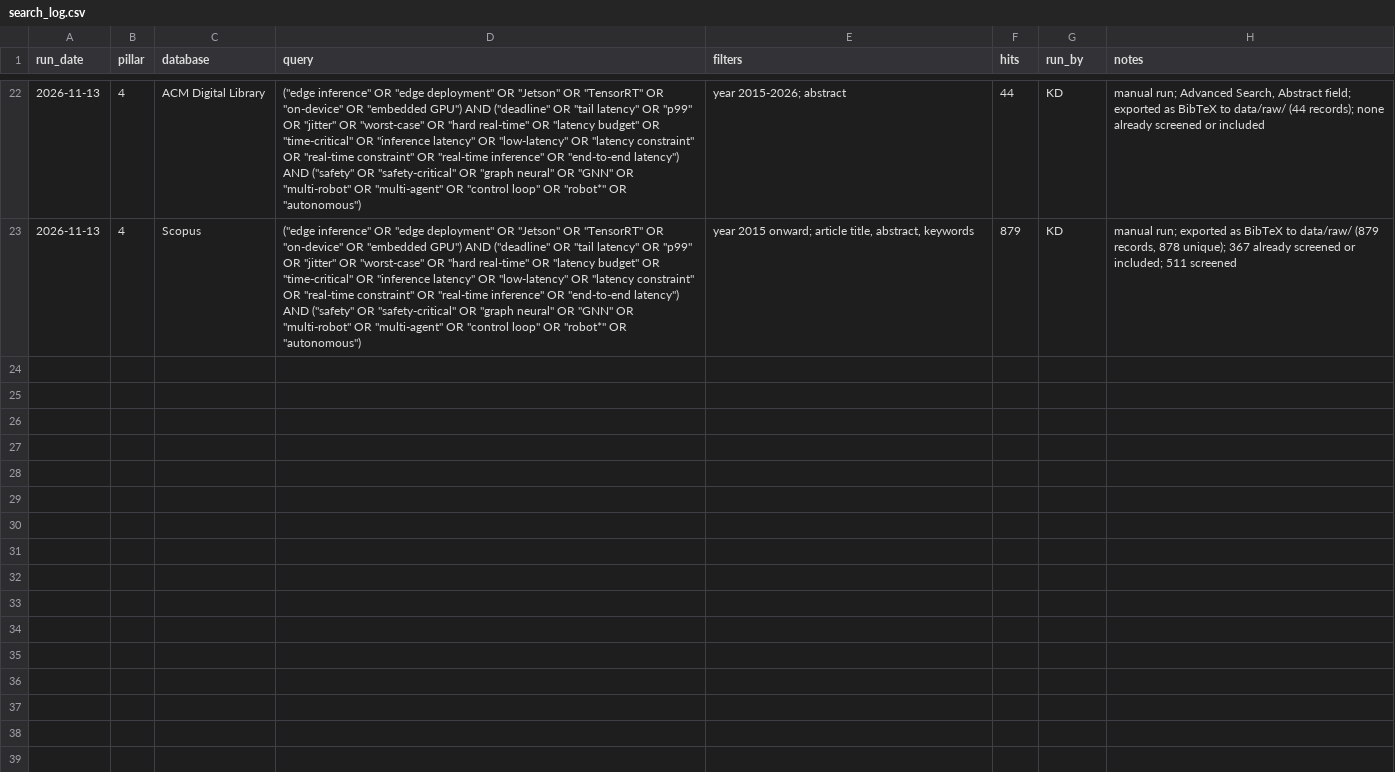
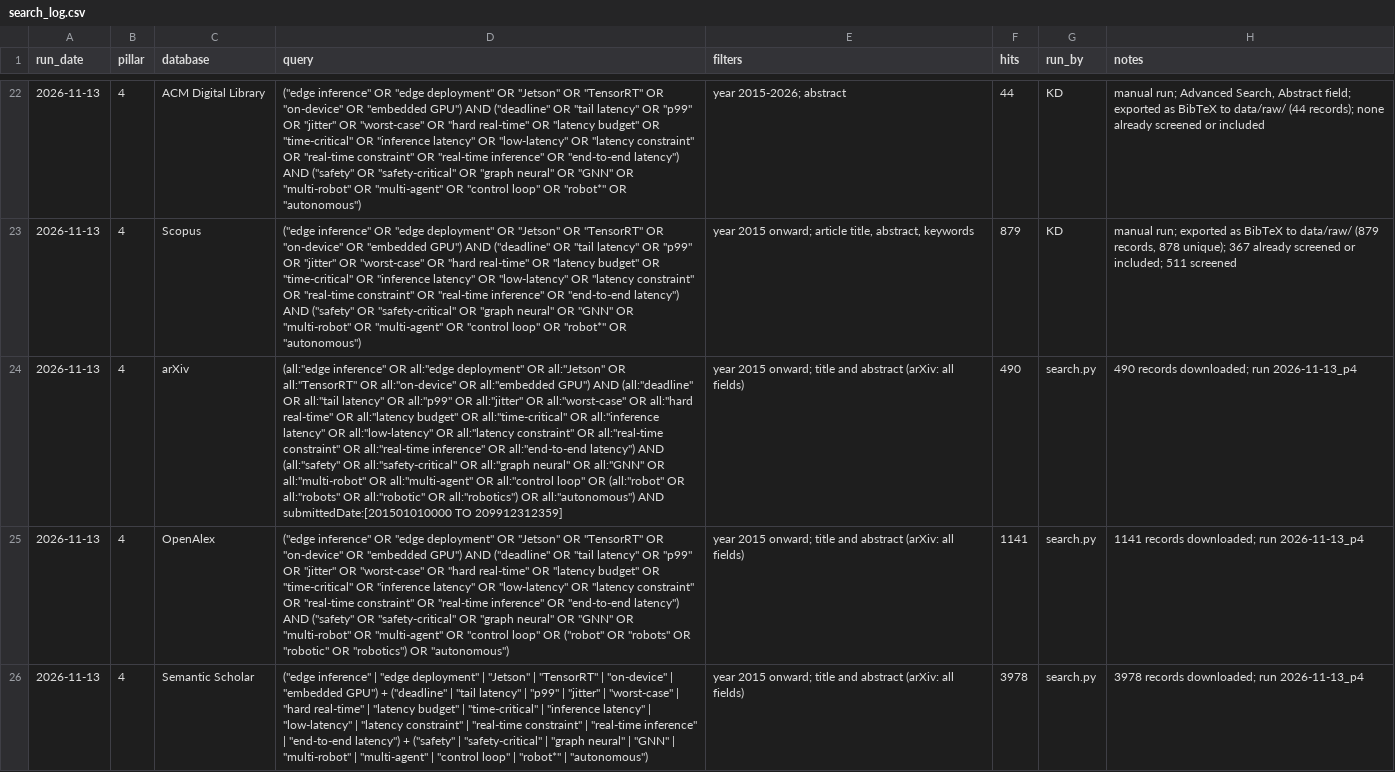
Before and after one commit to agent-precog/agent-precog, a CSV file: data/search_log.csv, drawn as a sheet; only a part is shown, gaps mark what is left out; the diff names each change by its address in the sheet, - before the commit and + after, or states it on an @@ line.

Commit message:
Pillar 4: arXiv, OpenAlex and Semantic Scholar records (4,376) with screening labels under the scope rulings; 15 excluded by rule (E8)

```diff
--- a/data/search_log.csv
+++ b/data/search_log.csv
+row 24: 2026-11-13 | 4 | arXiv | (all:"edge inference" OR all:"edge deployment" OR all:"Jetson" OR all:"TensorRT" OR all:"on-device" OR all:"embedded GPU") AND (all:"deadline" OR all:"tail latency" OR all:"p99" OR all:"jitter" OR all:"worst-case" OR all:"hard real-time" OR all:"latency budget" OR all:"time-critical" OR all:"inference latency" OR all:"low-latency" OR all:"latency constraint" OR all:"real-time constraint" OR all:"real-time inference" OR all:"end-to-end latency") AND (all:"safety" OR all:"safety-critical" OR all:"graph neural" OR all:"GNN" OR all:"multi-robot" OR all:"multi-agent" OR all:"control loop" OR (all:"robot" OR all:"robots" OR all:"robotic" OR all:"robotics") OR all:"autonomous") AND submittedDate:[201501010000 TO 209912312359] | year 2015 onward; title and abstract (arXiv: all fields) | 490 | search.py | 490 records downloaded; run 2026-11-13_p4
+row 25: 2026-11-13 | 4 | OpenAlex | ("edge inference" OR "edge deployment" OR "Jetson" OR "TensorRT" OR "on-device" OR "embedded GPU") AND ("deadline" OR "tail latency" OR "p99" OR "jitter" OR "worst-case" OR "hard real-time" OR "latency budget" OR "time-critical" OR "inference latency" OR "low-latency" OR "latency constraint" OR "real-time constraint" OR "real-time inference" OR "end-to-end latency") AND ("safety" OR "safety-critical" OR "graph neural" OR "GNN" OR "multi-robot" OR "multi-agent" OR "control loop" OR ("robot" OR "robots" OR "robotic" OR "robotics") OR "autonomous") | year 2015 onward; title and abstract (arXiv: all fields) | 1141 | search.py | 1141 records downloaded; run 2026-11-13_p4
+row 26: 2026-11-13 | 4 | Semantic Scholar | ("edge inference" | "edge deployment" | "Jetson" | "TensorRT" | "on-device" | "embedded GPU") + ("deadline" | "tail latency" | "p99" | "jitter" | "worst-case" | "hard real-time" | "latency budget" | "time-critical" | "inference latency" | "low-latency" | "latency constraint" | "real-time constraint" | "real-time inference" | "end-to-end latency") + ("safety" | "safety-critical" | "graph neural" | "GNN" | "multi-robot" | "multi-agent" | "control loop" | "robot*" | "autonomous") | year 2015 onward; title and abstract (arXiv: all fields) | 3978 | search.py | 3978 records downloaded; run 2026-11-13_p4
```
Also changed, not shown: 7 other files.
